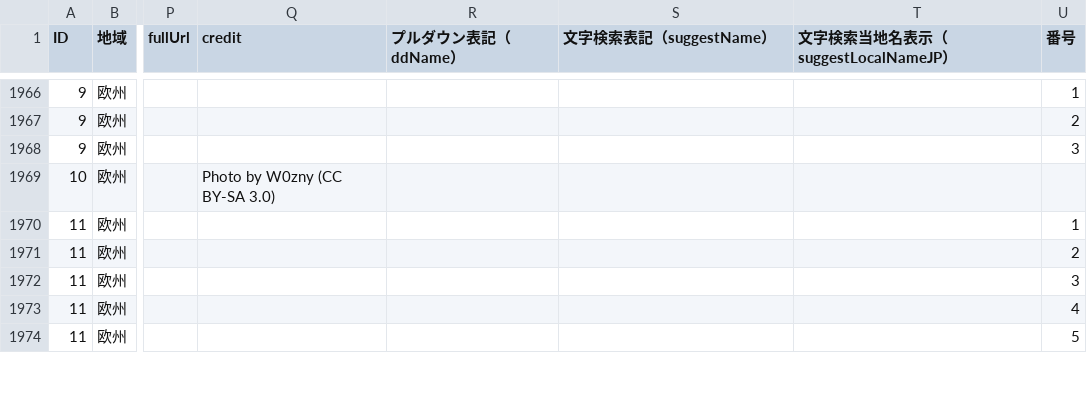
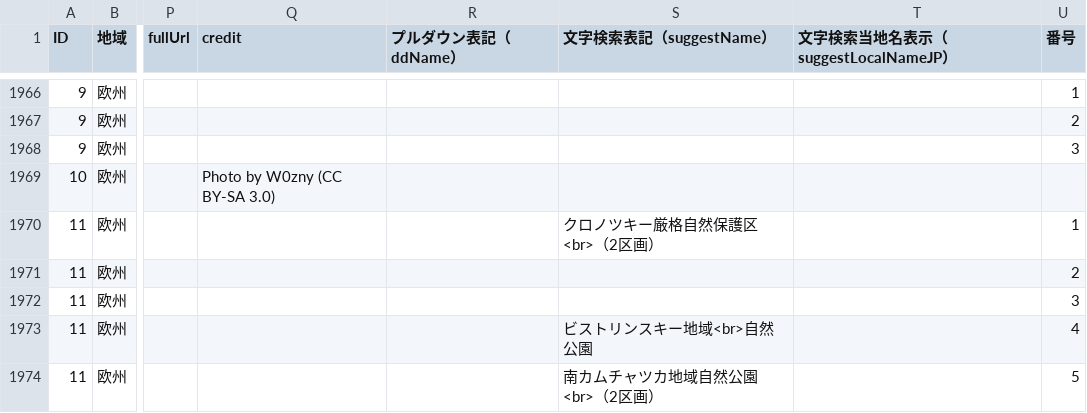
Before and after one commit to hyukis1867/World-Heritage-map, a CSV file: places.csv, drawn as a sheet; only a part is shown, gaps mark what is left out; the diff covers the shown part only; the diff names each change by its address in the sheet, - before the commit and + after, or states it on an @@ line.

Commit message:
Update places.csv

```diff
--- a/places.csv
+++ b/places.csv
-S1970 (文字検索表記（suggestName）): (empty)
+S1970 (文字検索表記（suggestName）): クロノツキー厳格自然保護区<br>（2区画）
-S1973 (文字検索表記（suggestName）): (empty)
+S1973 (文字検索表記（suggestName）): ビストリンスキー地域<br>自然公園
-S1974 (文字検索表記（suggestName）): (empty)
+S1974 (文字検索表記（suggestName）): 南カムチャツカ地域自然公園<br>（2区画）
```
Also changed, not shown: 33 edited cells elsewhere in this file.
